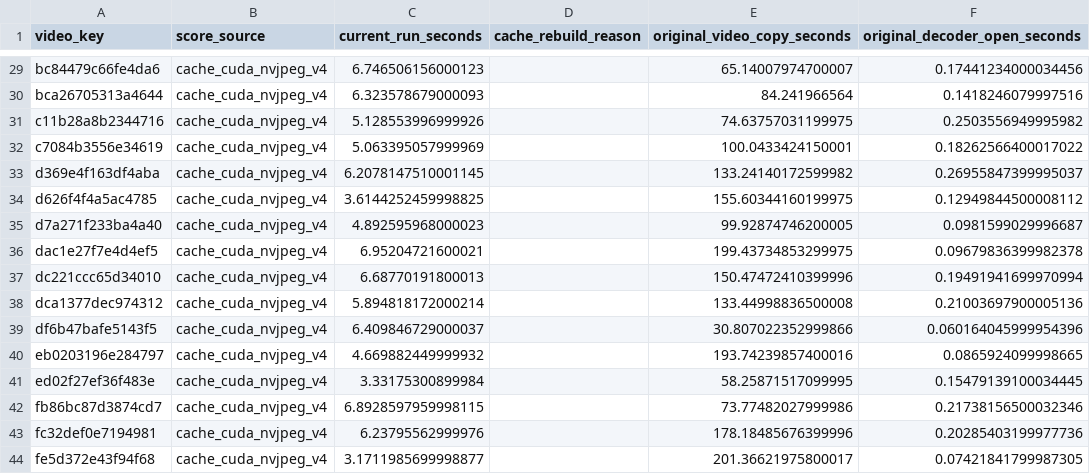
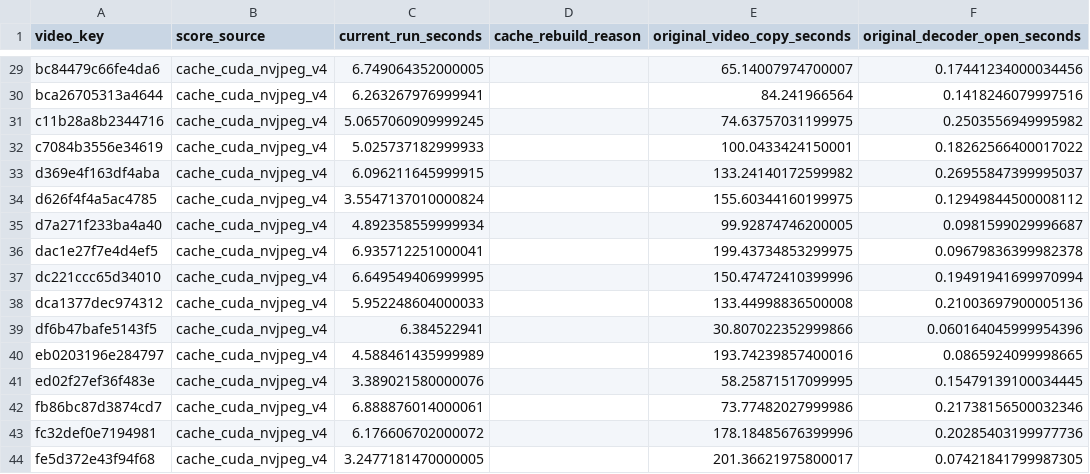
Before and after one commit to bogdanparvu18/msc-graduate-project, a CSV file: outputs/phase2/sector2/results/frame_alignment_performance.csv, drawn as a sheet; only a part is shown, gaps mark what is left out; the diff covers the shown part only; the diff names each change by its address in the sheet, - before the commit and + after, or states it on an @@ line.

```diff
--- a/outputs/phase2/sector2/results/frame_alignment_performance.csv
+++ b/outputs/phase2/sector2/results/frame_alignment_performance.csv
-C29 (current_run_seconds): 6.746506156000123
+C29 (current_run_seconds): 6.749064352000005
-C30 (current_run_seconds): 6.323578679000093
+C30 (current_run_seconds): 6.263267976999941
-C31 (current_run_seconds): 5.128553996999926
+C31 (current_run_seconds): 5.0657060909999245
-C32 (current_run_seconds): 5.063395057999969
+C32 (current_run_seconds): 5.025737182999933
-C33 (current_run_seconds): 6.2078147510001145
+C33 (current_run_seconds): 6.096211645999915
-C34 (current_run_seconds): 3.6144252459998825
+C34 (current_run_seconds): 3.5547137010000824
-C35 (current_run_seconds): 4.892595968000023
+C35 (current_run_seconds): 4.892358559999934
-C36 (current_run_seconds): 6.95204721600021
+C36 (current_run_seconds): 6.935712251000041
-C37 (current_run_seconds): 6.68770191800013
+C37 (current_run_seconds): 6.649549406999995
-C38 (current_run_seconds): 5.894818172000214
+C38 (current_run_seconds): 5.952248604000033
-C39 (current_run_seconds): 6.409846729000037
+C39 (current_run_seconds): 6.384522941
-C40 (current_run_seconds): 4.669882449999932
+C40 (current_run_seconds): 4.588461435999989
-C41 (current_run_seconds): 3.33175300899984
+C41 (current_run_seconds): 3.389021580000076
-C42 (current_run_seconds): 6.8928597959998115
+C42 (current_run_seconds): 6.888876014000061
-C43 (current_run_seconds): 6.23795562999976
+C43 (current_run_seconds): 6.176606702000072
-C44 (current_run_seconds): 3.1711985699998877
+C44 (current_run_seconds): 3.2477181470000005
```
Also changed, not shown: 27 edited cells elsewhere in this file, 8 other files.
